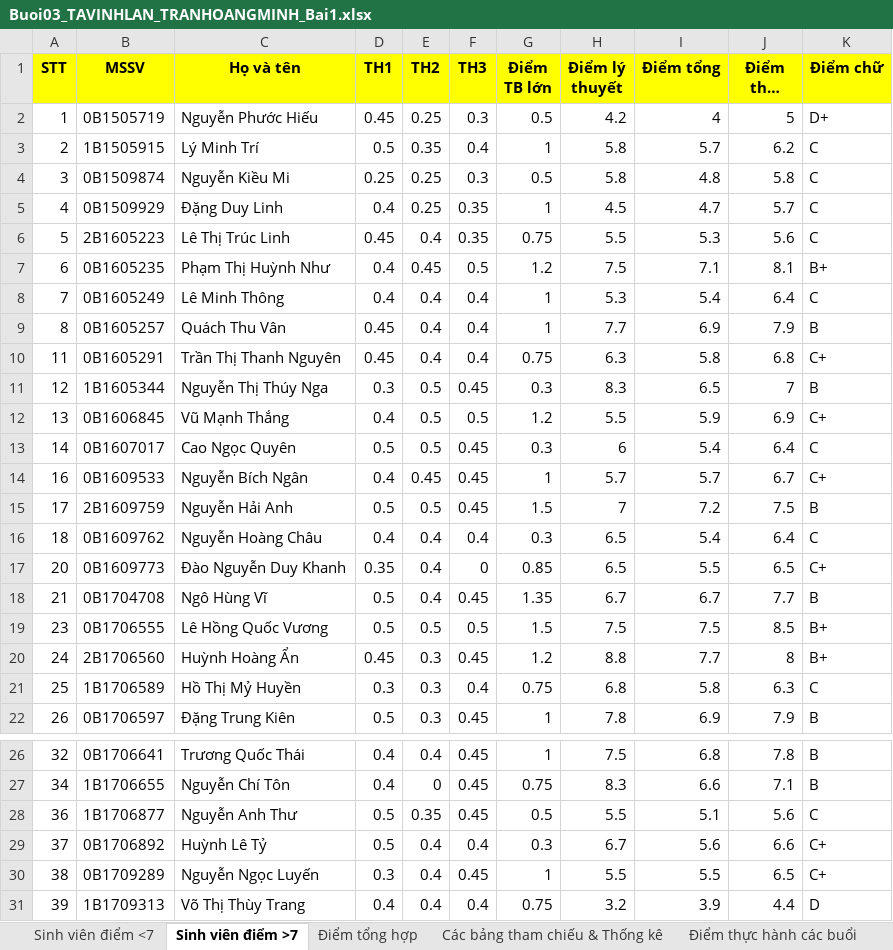
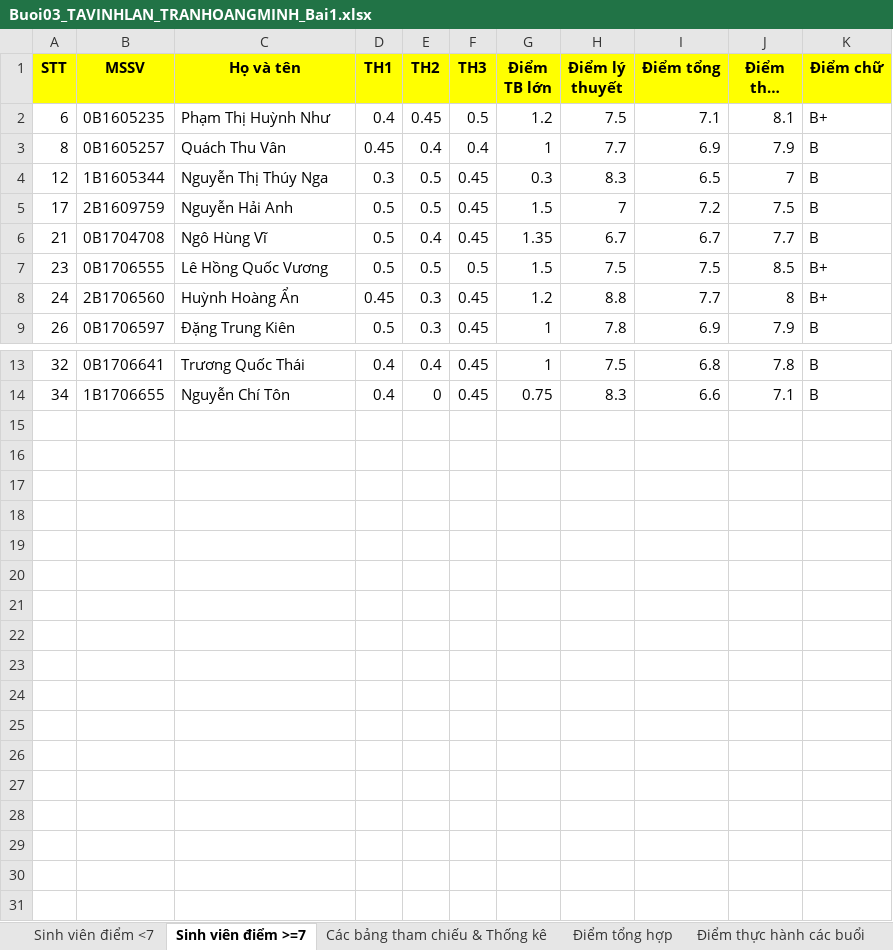
Before and after one commit to vlan-caubekhokhao/Thuchanh3_Nhom5, an Excel workbook: Buoi03_TAVINHLAN_TRANHOANGMINH_Bai1.xlsx, sheet Sinh viên điểm >=7, drawn as a sheet; only a part is shown, gaps mark what is left out; long unchanged cells end in …; values as stored, in another font and other column widths than the file's, no borders; the diff names each change by its address in the sheet, - before the commit and + after, or states it on an @@ line.

Commit message:
Add files via upload

```diff
--- a/Buoi03_TAVINHLAN_TRANHOANGMINH_Bai1.xlsx (sheet Sinh viên điểm >=7)
+++ b/Buoi03_TAVINHLAN_TRANHOANGMINH_Bai1.xlsx (sheet Sinh viên điểm >=7)
-sheet tab: Sinh viên điểm >7
+sheet tab: Sinh viên điểm >=7
@@ sheet tab order changed: Sinh viên điểm <7 | Sinh viên điểm >=7 | Các bảng tham chiếu & Thống kê | Điểm tổng hợp | Điểm thực hành các buổi @@
-row 2: 1 | 0B1505719 | Nguyễn Phước Hiếu | 0.45 | 0.25 | 0.3 | 0.5 | 4.2 | 4 | 5 | D+
-row 3: 2 | 1B1505915 | Lý Minh Trí | 0.5 | 0.35 | 0.4 | 1 | 5.8 | 5.7 | 6.2 | C
-row 4: 3 | 0B1509874 | Nguyễn Kiều Mi | 0.25 | 0.25 | 0.3 | 0.5 | 5.8 | 4.8 | 5.8 | C
-row 5: 4 | 0B1509929 | Đặng Duy Linh | 0.4 | 0.25 | 0.35 | 1 | 4.5 | 4.7 | 5.7 | C
-row 6: 5 | 2B1605223 | Lê Thị Trúc Linh | 0.45 | 0.4 | 0.35 | 0.75 | 5.5 | 5.3 | 5.6 | C
-row 8: 7 | 0B1605249 | Lê Minh Thông | 0.4 | 0.4 | 0.4 | 1 | 5.3 | 5.4 | 6.4 | C
-row 10: 11 | 0B1605291 | Trần Thị Thanh Nguyên | 0.45 | 0.4 | 0.4 | 0.75 | 6.3 | 5.8 | 6.8 | C+
-row 12: 13 | 0B1606845 | Vũ Mạnh Thắng | 0.4 | 0.5 | 0.5 | 1.2 | 5.5 | 5.9 | 6.9 | C+
-row 13: 14 | 0B1607017 | Cao Ngọc Quyên | 0.5 | 0.5 | 0.45 | 0.3 | 6 | 5.4 | 6.4 | C
-row 14: 16 | 0B1609533 | Nguyễn Bích Ngân | 0.4 | 0.45 | 0.45 | 1 | 5.7 | 5.7 | 6.7 | C+
-row 16: 18 | 0B1609762 | Nguyễn Hoàng Châu | 0.4 | 0.4 | 0.4 | 0.3 | 6.5 | 5.4 | 6.4 | C
-row 17: 20 | 0B1609773 | Đào Nguyễn Duy Khanh | 0.35 | 0.4 | 0 | 0.85 | 6.5 | 5.5 | 6.5 | C+
-row 21: 25 | 1B1706589 | Hồ Thị Mỷ Huyền | 0.3 | 0.3 | 0.4 | 0.75 | 6.8 | 5.8 | 6.3 | C
-row 28: 36 | 1B1706877 | Nguyễn Anh Thư | 0.5 | 0.35 | 0.45 | 0.5 | 5.5 | 5.1 | 5.6 | C
-row 29: 37 | 0B1706892 | Huỳnh Lê Tỷ | 0.5 | 0.4 | 0.4 | 0.3 | 6.7 | 5.6 | 6.6 | C+
-row 30: 38 | 0B1709289 | Nguyễn Ngọc Luyến | 0.3 | 0.4 | 0.45 | 1 | 5.5 | 5.5 | 6.5 | C+
-row 31: 39 | 1B1709313 | Võ Thị Thùy Trang | 0.4 | 0.4 | 0.4 | 0.75 | 3.2 | 3.9 | 4.4 | D
```
Also changed, not shown: sheet Sinh viên điểm <7, formulas that keep their value, charts or pictures.
